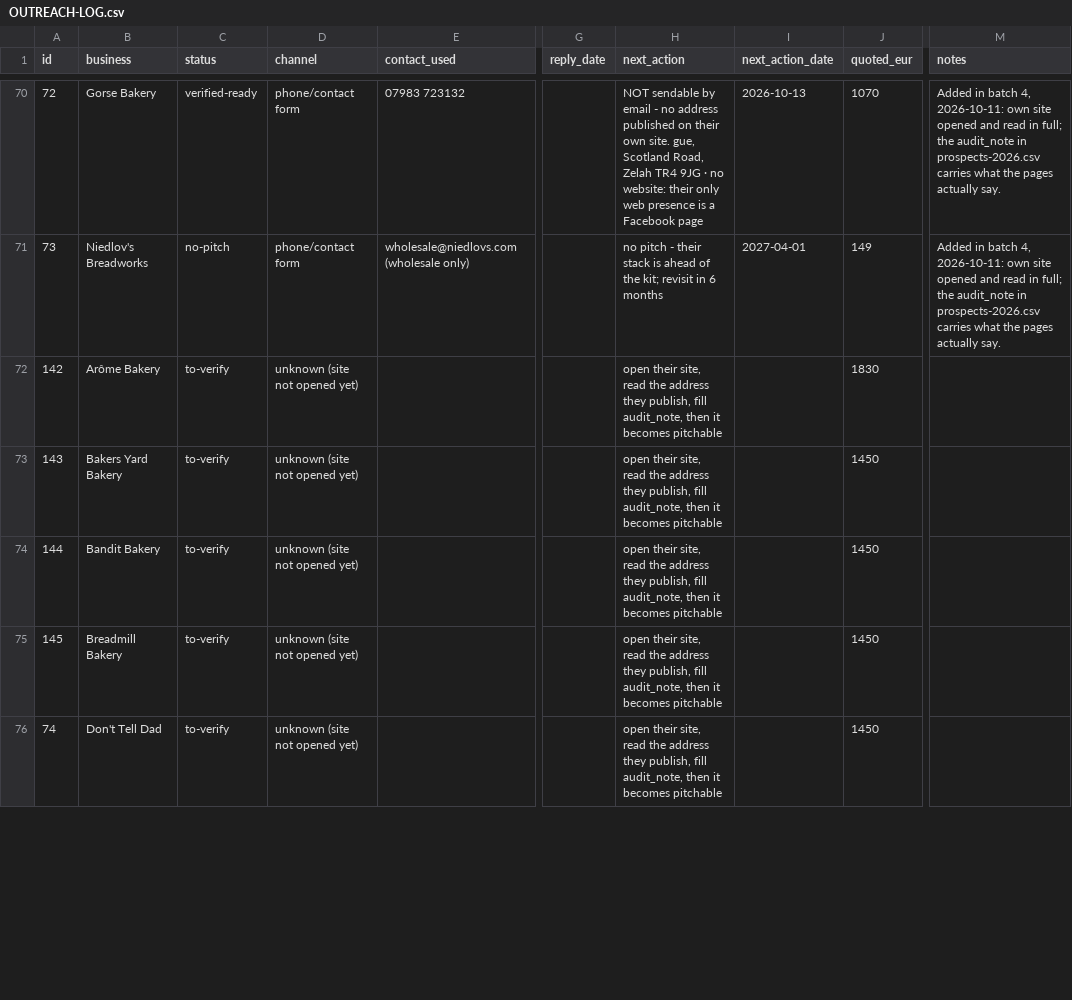
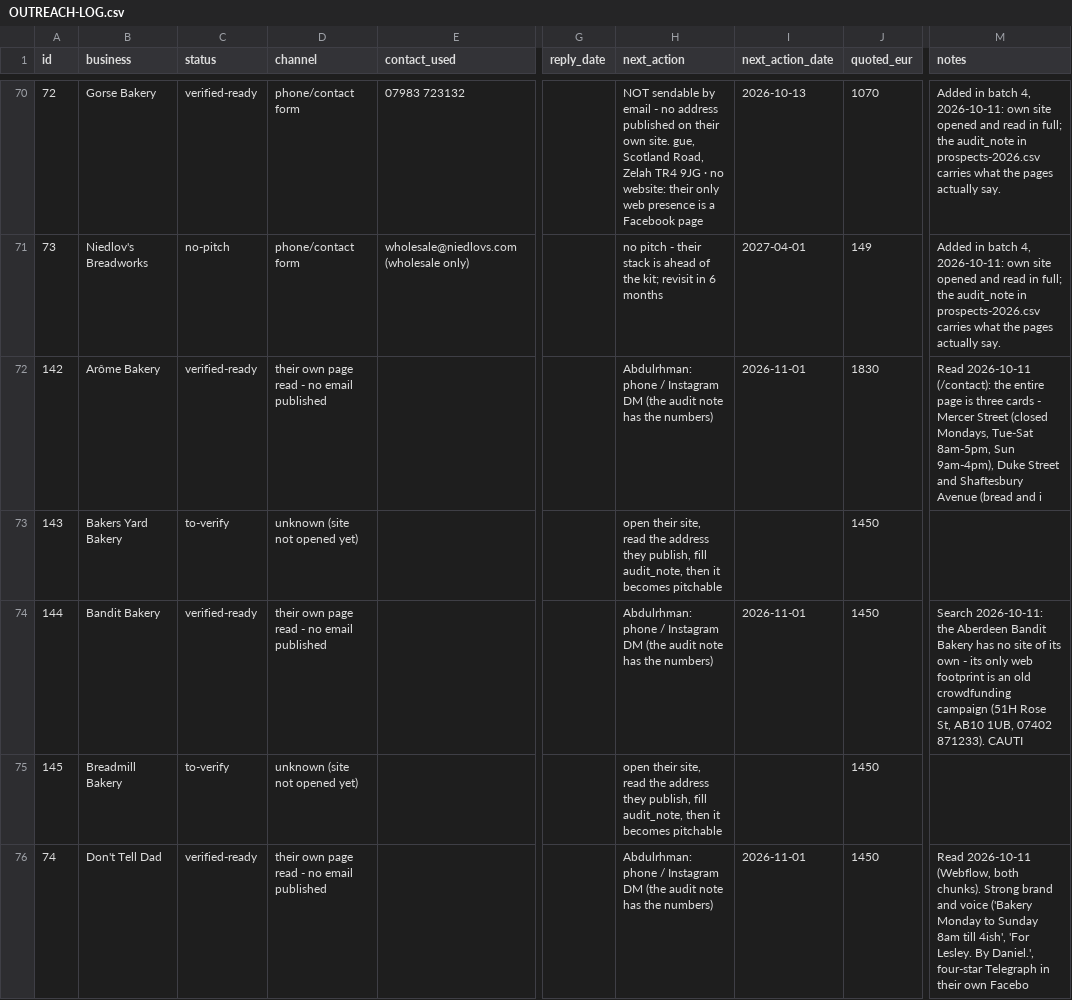
Before and after one commit to abdoo606/BLAblalba, a CSV file: sales/OUTREACH-LOG.csv, drawn as a sheet; only a part is shown, gaps mark what is left out; the diff covers the shown part only; the diff names each change by its address in the sheet, - before the commit and + after, or states it on an @@ line.

Commit message:
Discovery pass on the no-website rows: 24 shops' sites found and read, 10 new pitches sent, 14 filed as phone/DM
Co-authored-by: arena-agent <297053741+arena-agent@users.noreply.github.com>

```diff
--- a/sales/OUTREACH-LOG.csv
+++ b/sales/OUTREACH-LOG.csv
-C72 (status): to-verify
+C72 (status): verified-ready
-D72 (channel): unknown (site not opened yet)
+D72 (channel): their own page read - no email published
-H72 (next_action): open their site, read the address they publish, fill audit_note, then it becomes pitchable
+H72 (next_action): Abdulrhman: phone / Instagram DM (the audit note has the numbers)
-I72 (next_action_date): (empty)
+I72 (next_action_date): 2026-11-01
-M72 (notes): (empty)
+M72 (notes): Read 2026-10-11 (/contact): the entire page is three cards - Mercer Street (closed Mondays, Tue-Sat 8am-5pm, Sun 9am-4pm), Duke Street and Shaftesbury Avenue (bread and i
-C74 (status): to-verify
+C74 (status): verified-ready
-D74 (channel): unknown (site not opened yet)
+D74 (channel): their own page read - no email published
-H74 (next_action): open their site, read the address they publish, fill audit_note, then it becomes pitchable
+H74 (next_action): Abdulrhman: phone / Instagram DM (the audit note has the numbers)
-I74 (next_action_date): (empty)
+I74 (next_action_date): 2026-11-01
-M74 (notes): (empty)
+M74 (notes): Search 2026-10-11: the Aberdeen Bandit Bakery has no site of its own - its only web footprint is an old crowdfunding campaign (51H Rose St, AB10 1UB, 07402 871233). CAUTI
-C76 (status): to-verify
+C76 (status): verified-ready
-D76 (channel): unknown (site not opened yet)
+D76 (channel): their own page read - no email published
-H76 (next_action): open their site, read the address they publish, fill audit_note, then it becomes pitchable
+H76 (next_action): Abdulrhman: phone / Instagram DM (the audit note has the numbers)
-I76 (next_action_date): (empty)
+I76 (next_action_date): 2026-11-01
-M76 (notes): (empty)
+M76 (notes): Read 2026-10-11 (Webflow, both chunks). Strong brand and voice ('Bakery Monday to Sunday 8am till 4ish', 'For Lesley. By Daniel.', four-star Telegraph in their own Facebo
```
Also changed, not shown: 141 edited cells elsewhere in this file, sales/SENT-RECORD.csv, 50 other files.
